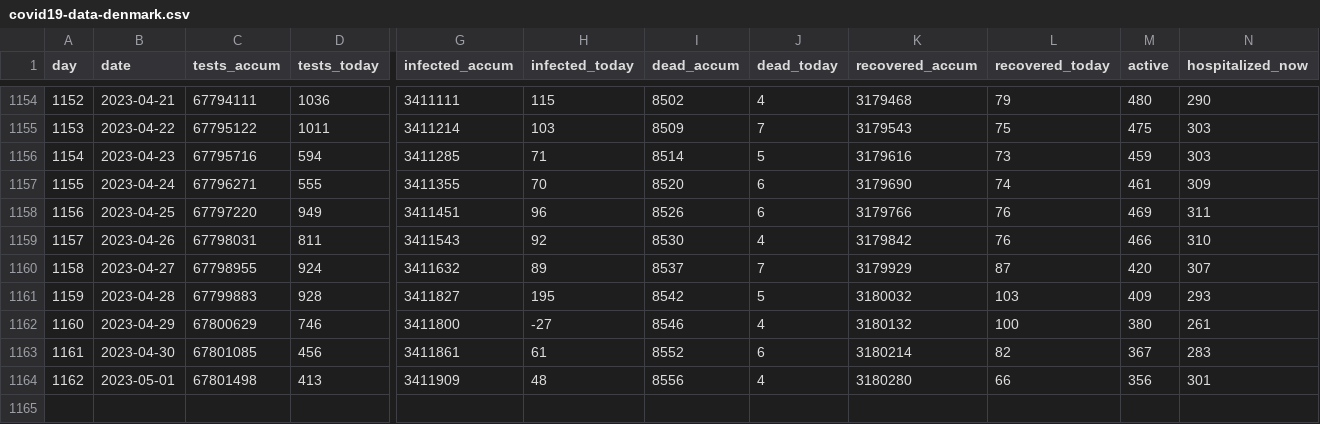
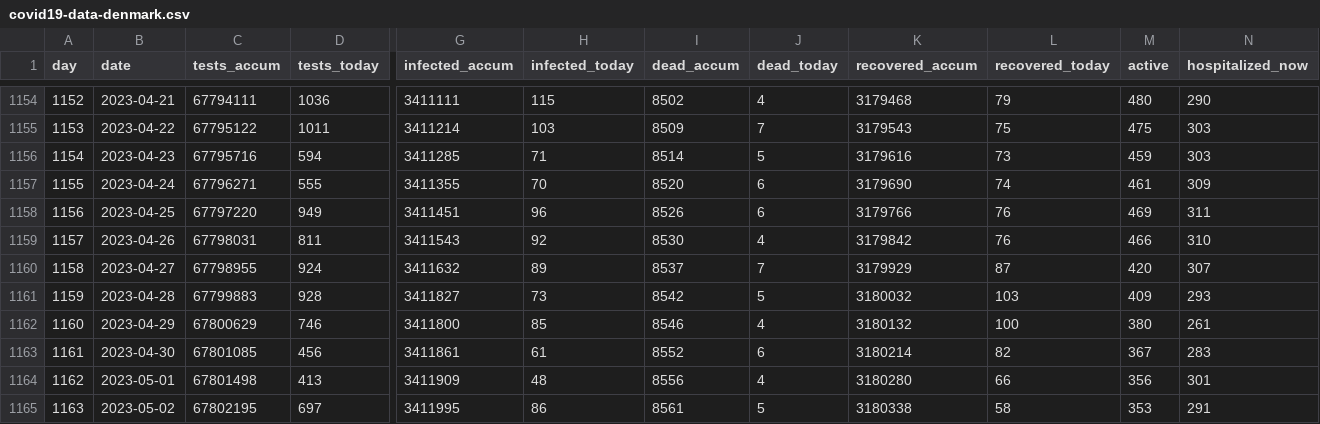
Before and after one commit to xidus/covid-19, a CSV file: covid19-data-denmark.csv, drawn as a sheet; only a part is shown, gaps mark what is left out; rows hold the shown columns only; the diff names each change by its address in the sheet, - before the commit and + after, or states it on an @@ line.

```diff
--- a/covid19-data-denmark.csv
+++ b/covid19-data-denmark.csv
-H1161 (infected_today): 195
+H1161 (infected_today): 73
-H1162 (infected_today): -27
+H1162 (infected_today): 85
+row 1165: 1163 | 2023-05-02 | 67802195 | 697 | 3411995 | 86 | 8561 | 5 | 3180338 | 58 | 353 | 291
```
Also changed, not shown: 1 other file.
